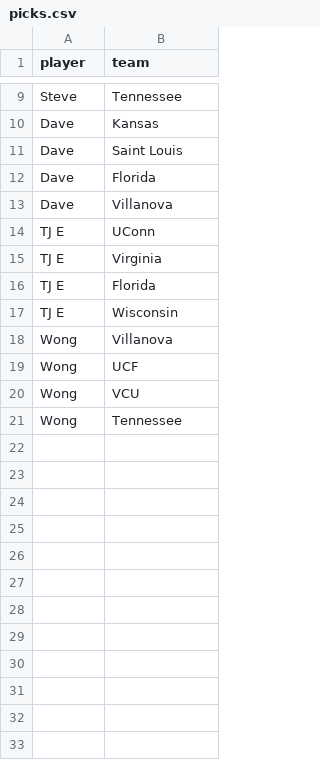
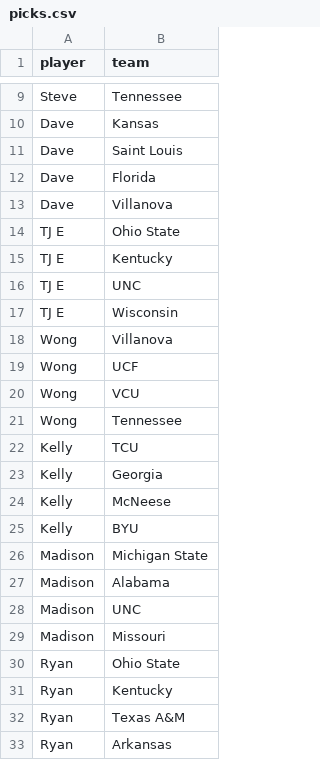
Before and after one commit to MikeMcLarnon/march-madness, a CSV file: static/picks.csv, drawn as a sheet; only a part is shown, gaps mark what is left out.

Commit message:
add teams

```diff
--- a/static/picks.csv
+++ b/static/picks.csv
@@ -13,5 +13,5 @@ Dave,Florida
 Dave,Villanova
-TJ E,UConn
-TJ E,Virginia
-TJ E,Florida
+TJ E,Ohio State
+TJ E,Kentucky
+TJ E,UNC
 TJ E,Wisconsin
@@ -21 +21,13 @@ Wong,VCU
 Wong,Tennessee
+Kelly,TCU
+Kelly,Georgia
+Kelly,McNeese
+Kelly,BYU
+Madison,Michigan State
+Madison,Alabama
+Madison,UNC
+Madison,Missouri
+Ryan,Ohio State
+Ryan,Kentucky
+Ryan,Texas A&M
+Ryan,Arkansas
```
Also changed, not shown: static/teams.csv, 2 other files.
